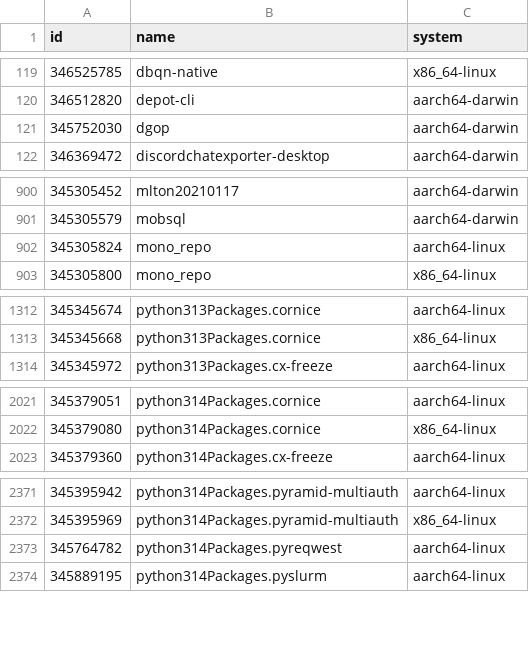
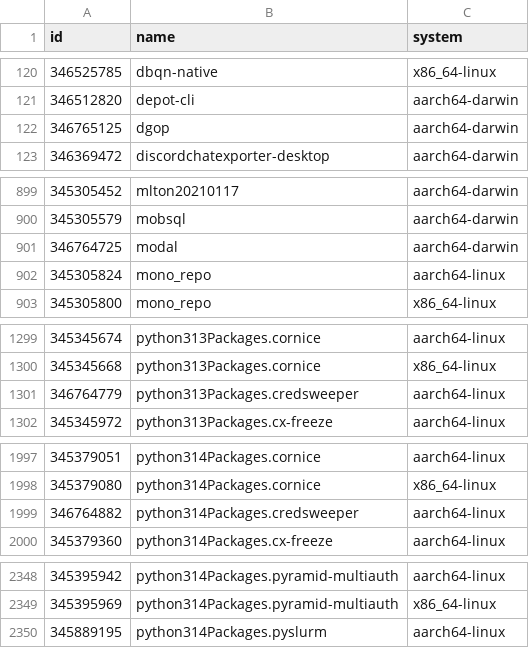
Before and after one commit to iedame/nixpkgs-failure-notify, a CSV file: results/trunk/2-failures.csv, drawn as a sheet; only a part is shown, gaps mark what is left out; the diff covers the shown part only.

```diff
--- a/results/trunk/2-failures.csv
+++ b/results/trunk/2-failures.csv
@@ -120,3 +121,3 @@ id,name,system
 346512820,depot-cli,aarch64-darwin
-345752030,dgop,aarch64-darwin
+346765125,dgop,aarch64-darwin
 346369472,discordchatexporter-desktop,aarch64-darwin
@@ -901,2 +900,3 @@ id,name,system
 345305579,mobsql,aarch64-darwin
+346764725,modal,aarch64-darwin
 345305824,mono_repo,aarch64-linux
@@ -1313,2 +1300,3 @@ id,name,system
 345345668,python313Packages.cornice,x86_64-linux
+346764779,python313Packages.credsweeper,aarch64-linux
 345345972,python313Packages.cx-freeze,aarch64-linux
@@ -2022,2 +1998,3 @@ id,name,system
 345379080,python314Packages.cornice,x86_64-linux
+346764882,python314Packages.credsweeper,aarch64-linux
 345379360,python314Packages.cx-freeze,aarch64-linux
@@ -2372,3 +2349,2 @@ id,name,system
 345395969,python314Packages.pyramid-multiauth,x86_64-linux
-345764782,python314Packages.pyreqwest,aarch64-linux
 345889195,python314Packages.pyslurm,aarch64-linux
```
Also changed, not shown: 1 added row, 27 removed rows and 5 edited cells elsewhere in this file, results/trunk/3-failures-aarch64-darwin.csv, results/trunk/3-failures-aarch64-linux.csv, 5 other files.
